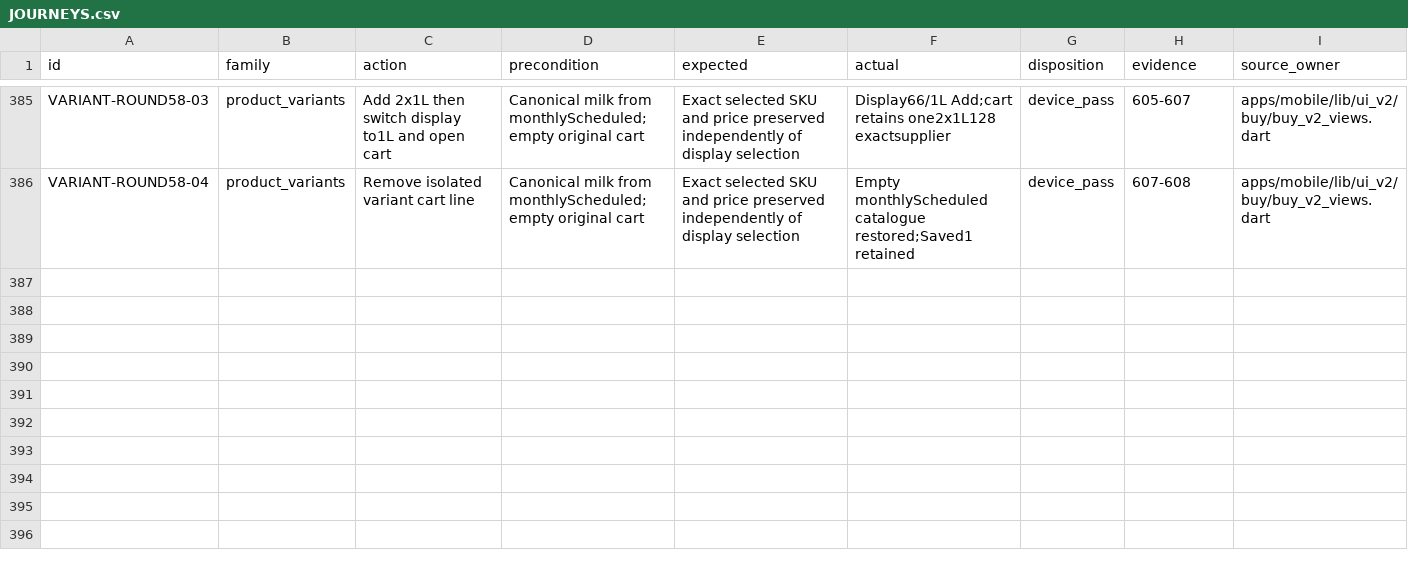
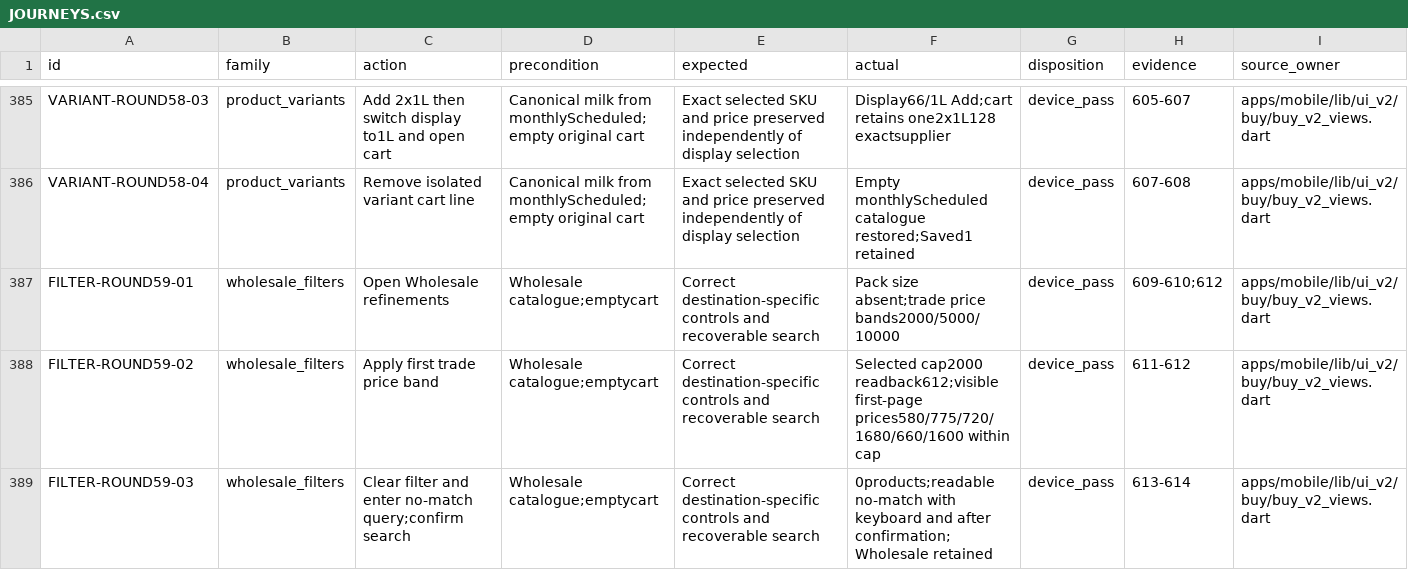
Before and after one commit to Supermanditech/MOOLSOCIAL-PRODUCTION, a CSV file: docs/quality/cursor-redmi-v6-audit-20260913/JOURNEYS.csv, drawn as a sheet; only a part is shown, gaps mark what is left out; rows hold the shown columns only; the diff covers the shown part only; the diff names each change by its address in the sheet, - before the commit and + after, or states it on an @@ line.

```diff
--- a/docs/quality/cursor-redmi-v6-audit-20260913/JOURNEYS.csv
+++ b/docs/quality/cursor-redmi-v6-audit-20260913/JOURNEYS.csv
+row 387: FILTER-ROUND59-01 | wholesale_filters | Open Wholesale refinements | Wholesale catalogue;emptycart | Correct destination-specific controls and recoverable search | Pack size absent;trade price bands2000/5000/10000 | device_pass | 609-610;612 | apps/mobile/lib/ui_v2/buy/buy_v2_views.dart
+row 388: FILTER-ROUND59-02 | wholesale_filters | Apply first trade price band | Wholesale catalogue;emptycart | Correct destination-specific controls and recoverable search | Selected cap2000 readback612;visible first-page prices580/775/720/1680/660/1600 within cap | device_pass | 611-612 | apps/mobile/lib/ui_v2/buy/buy_v2_views.dart
+row 389: FILTER-ROUND59-03 | wholesale_filters | Clear filter and enter no-match query;confirm search | Wholesale catalogue;emptycart | Correct destination-specific controls and recoverable search | 0products;readable no-match with keyboard and after confirmation;Wholesale retained | device_pass | 613-614 | apps/mobile/lib/ui_v2/buy/buy_v2_views.dart
```
Also changed, not shown: 2 added rows and 1 edited cell elsewhere in this file, docs/quality/cursor-redmi-v6-audit-20260913/EVIDENCE.csv, 2 other files.
